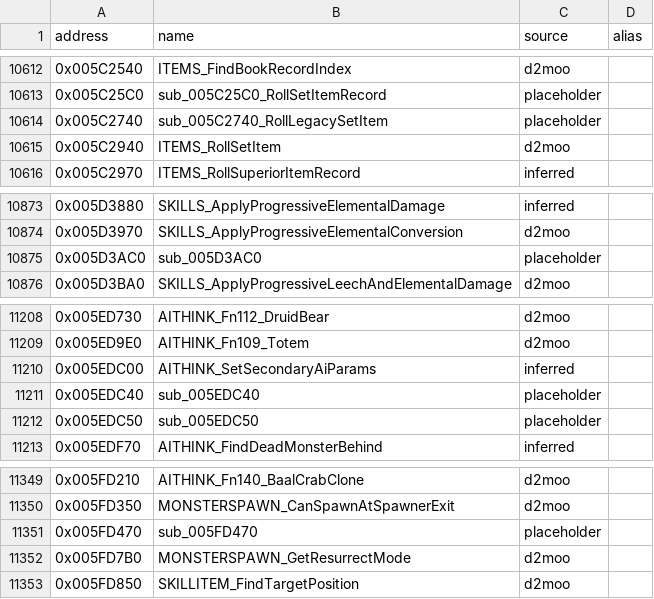
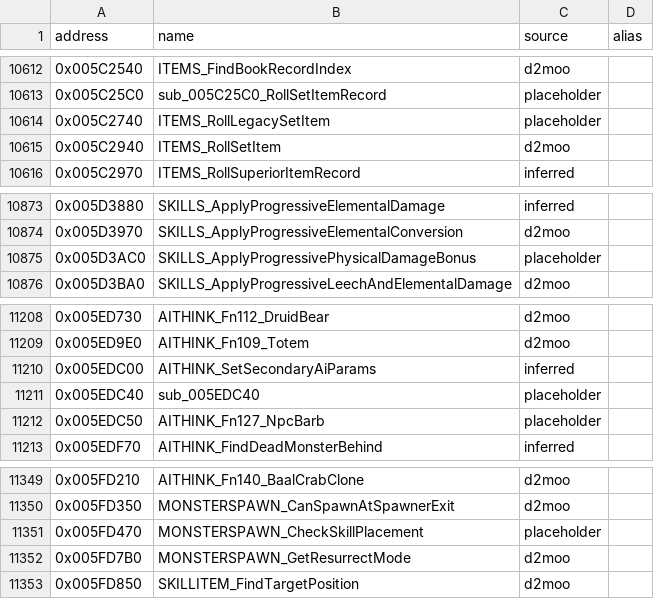
Before and after one commit to CaptainLegbreak/Iblis-Codex, a CSV file: names.csv, drawn as a sheet; only a part is shown, gaps mark what is left out; the diff covers the shown part only.

```diff
--- a/names.csv
+++ b/names.csv
@@ -10613,3 +10613,3 @@ address,name,source,alias
 0x005C25C0,sub_005C25C0_RollSetItemRecord,placeholder,
-0x005C2740,sub_005C2740_RollLegacySetItem,placeholder,
+0x005C2740,ITEMS_RollLegacySetItem,placeholder,
 0x005C2940,ITEMS_RollSetItem,d2moo,
@@ -10874,3 +10874,3 @@ address,name,source,alias
 0x005D3970,SKILLS_ApplyProgressiveElementalConversion,d2moo,
-0x005D3AC0,sub_005D3AC0,placeholder,
+0x005D3AC0,SKILLS_ApplyProgressivePhysicalDamageBonus,placeholder,
 0x005D3BA0,SKILLS_ApplyProgressiveLeechAndElementalDamage,d2moo,
@@ -11211,3 +11211,3 @@ address,name,source,alias
 0x005EDC40,sub_005EDC40,placeholder,
-0x005EDC50,sub_005EDC50,placeholder,
+0x005EDC50,AITHINK_Fn127_NpcBarb,placeholder,
 0x005EDF70,AITHINK_FindDeadMonsterBehind,inferred,
@@ -11350,3 +11350,3 @@ address,name,source,alias
 0x005FD350,MONSTERSPAWN_CanSpawnAtSpawnerExit,d2moo,
-0x005FD470,sub_005FD470,placeholder,
+0x005FD470,MONSTERSPAWN_CheckSkillPlacement,placeholder,
 0x005FD7B0,MONSTERSPAWN_GetResurrectMode,d2moo,
```
Also changed, not shown: 12 edited cells elsewhere in this file, 31 other files.
